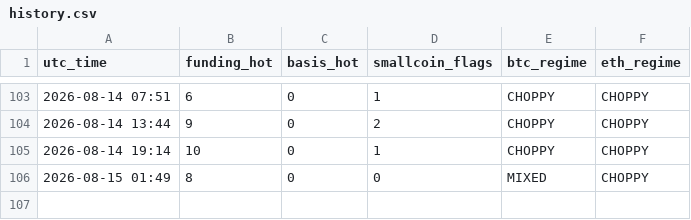
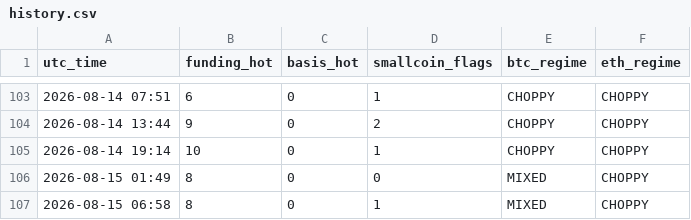
Before and after one commit to Li7wak865/pond-scanner, a CSV file: history.csv, drawn as a sheet; only a part is shown, gaps mark what is left out; the diff names each change by its address in the sheet, - before the commit and + after, or states it on an @@ line.

```diff
--- a/history.csv
+++ b/history.csv
+row 107: 2026-08-15 06:58 | 8 | 0 | 1 | MIXED | CHOPPY
```
Also changed, not shown: funding_state.csv, 1 other file.
